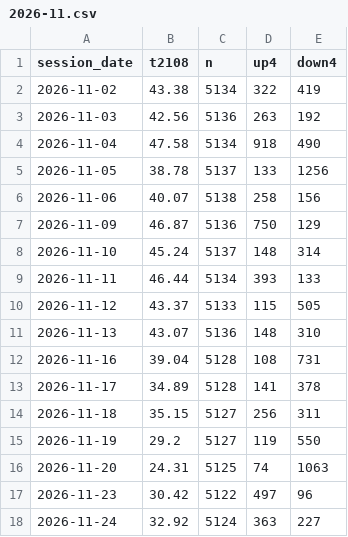
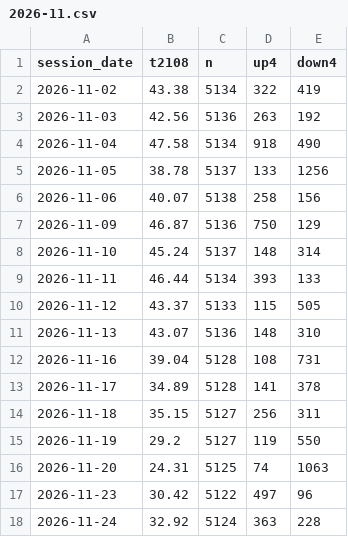
Before and after one commit to TheMrTBO/market-monitor, a CSV file: tv_breadth_daily/2026/2026-11.csv, drawn as a sheet.

```diff
--- a/tv_breadth_daily/2026/2026-11.csv
+++ b/tv_breadth_daily/2026/2026-11.csv
@@ -17,2 +17,2 @@ session_date,t2108,n,up4,down4
 2026-11-23,30.42,5122,497,96
-2026-11-24,32.92,5124,363,227
+2026-11-24,32.92,5124,363,228
```
Also changed, not shown: postmarket_scan/2026/2026-11-24.csv.
